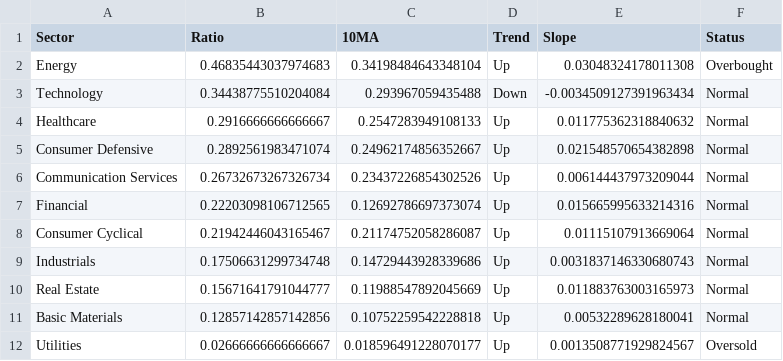
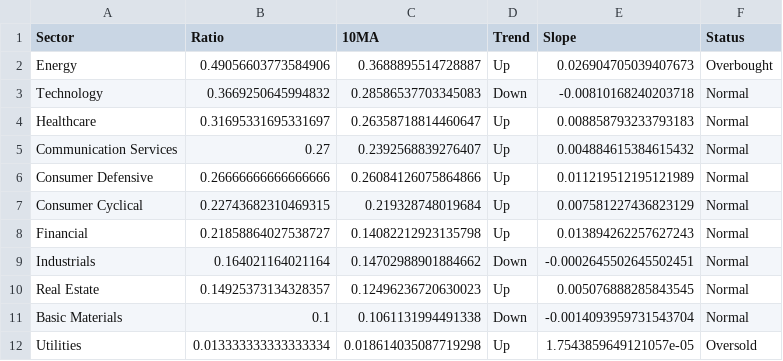
Before and after one commit to tradermonty/uptrend-dashboard, a CSV file: data/sector_summary.csv, drawn as a sheet.

```diff
--- a/data/sector_summary.csv
+++ b/data/sector_summary.csv
@@ -1,12 +1,12 @@
 Sector,Ratio,10MA,Trend,Slope,Status
-Energy,0.46835443037974683,0.34198484643348104,Up,0.03048324178011308,Overbought
-Technology,0.34438775510204084,0.293967059435488,Down,-0.0034509127391963434,Normal
-Healthcare,0.2916666666666667,0.2547283949108133,Up,0.011775362318840632,Normal
-Consumer Defensive,0.2892561983471074,0.24962174856352667,Up,0.021548570654382898,Normal
-Communication Services,0.26732673267326734,0.23437226854302526,Up,0.006144437973209044,Normal
-Financial,0.22203098106712565,0.12692786697373074,Up,0.015665995633214316,Normal
-Consumer Cyclical,0.21942446043165467,0.21174752058286087,Up,0.01115107913669064,Normal
-Industrials,0.17506631299734748,0.14729443928339686,Up,0.0031837146330680743,Normal
-Real Estate,0.15671641791044777,0.11988547892045669,Up,0.011883763003165973,Normal
-Basic Materials,0.12857142857142856,0.10752259542228818,Up,0.00532289628180041,Normal
-Utilities,0.02666666666666667,0.018596491228070177,Up,0.0013508771929824567,Oversold
+Energy,0.49056603773584906,0.3688895514728887,Up,0.026904705039407673,Overbought
+Technology,0.3669250645994832,0.28586537703345083,Down,-0.00810168240203718,Normal
+Healthcare,0.31695331695331697,0.26358718814460647,Up,0.008858793233793183,Normal
+Communication Services,0.27,0.2392568839276407,Up,0.004884615384615432,Normal
+Consumer Defensive,0.26666666666666666,0.26084126075864866,Up,0.011219512195121989,Normal
+Consumer Cyclical,0.22743682310469315,0.219328748019684,Up,0.007581227436823129,Normal
+Financial,0.21858864027538727,0.14082212923135798,Up,0.013894262257627243,Normal
+Industrials,0.164021164021164,0.14702988901884662,Down,-0.0002645502645502451,Normal
+Real Estate,0.14925373134328357,0.12496236720630023,Up,0.005076888285843545,Normal
+Basic Materials,0.1,0.1061131994491338,Down,-0.0014093959731543704,Normal
+Utilities,0.013333333333333334,0.018614035087719298,Up,1.7543859649121057e-05,Oversold
```
Also changed, not shown: data/industry_summary.csv, data/sector_dispersion.csv, 2 other files.
